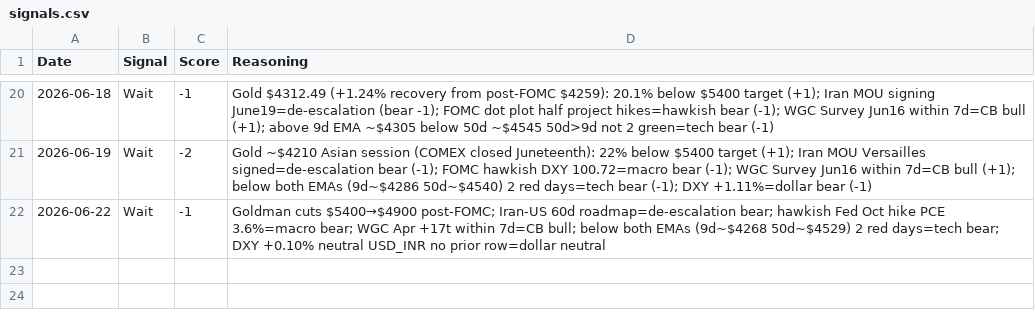
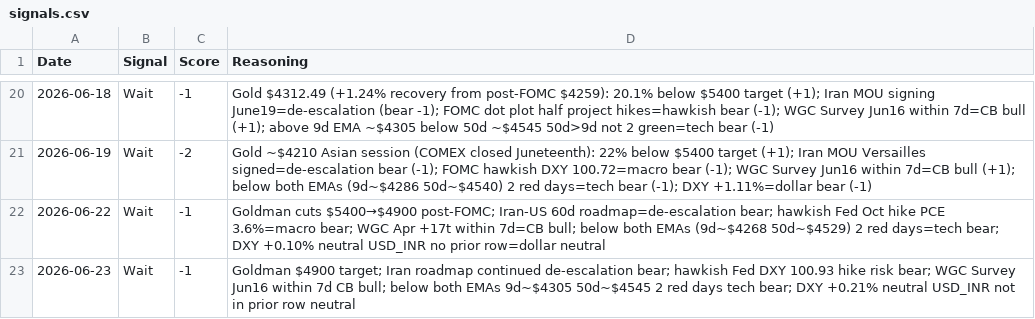
Before and after one commit to divyangshah97/gold-prediction-ai, a CSV file: signals/signals.csv, drawn as a sheet; only a part is shown, gaps mark what is left out.

```diff
--- a/signals/signals.csv
+++ b/signals/signals.csv
@@ -22 +22,2 @@ Date,Signal,Score,Reasoning
 2026-06-22,Wait,-1,"Goldman cuts $5400→$4900 post-FOMC; Iran-US 60d roadmap=de-escalation bear; hawkish Fed Oct hike PCE 3.6%=macro bear; WGC Apr +17t within 7d=CB bull; below both EMAs (9d~$4268 50d~$4529) 2 red days=tech bear; DXY +0.10% neutral USD_INR no prior row=dollar neutral"
+2026-06-23,Wait,-1,"Goldman $4900 target; Iran roadmap continued de-escalation bear; hawkish Fed DXY 100.93 hike risk bear; WGC Survey Jun16 within 7d CB bull; below both EMAs 9d~$4305 50d~$4545 2 red days tech bear; DXY +0.21% neutral USD_INR not in prior row neutral"
```
Also changed, not shown: prices/prices.csv, 8 other files.
